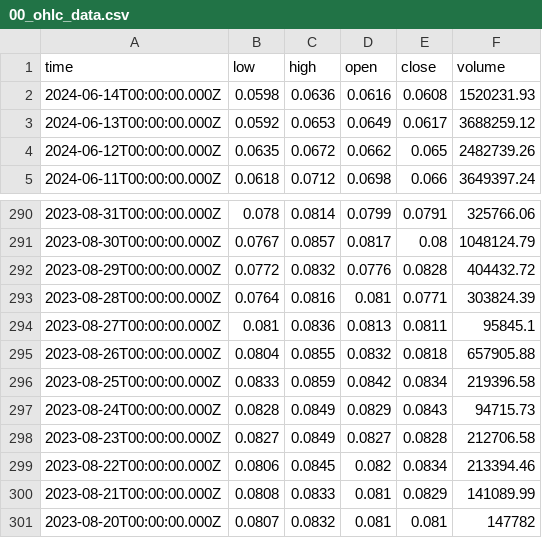
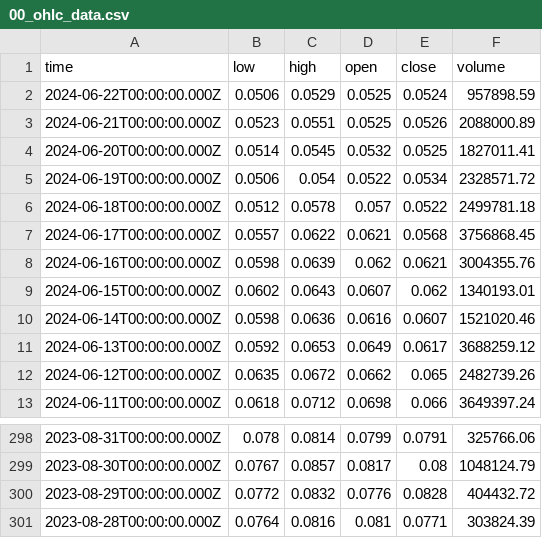
Before and after one commit to hutchrhees/Coin-Data-Fetcher, a CSV file: csvs/00_ohlc_data.csv, drawn as a sheet; only a part is shown, gaps mark what is left out.

```diff
--- a/csvs/00_ohlc_data.csv
+++ b/csvs/00_ohlc_data.csv
@@ -1,3 +1,11 @@
 "time","low","high","open","close","volume"
-"2024-06-14T00:00:00.000Z",0.0598,0.0636,0.0616,0.0608,1520231.93
+"2024-06-22T00:00:00.000Z",0.0506,0.0529,0.0525,0.0524,957898.59
+"2024-06-21T00:00:00.000Z",0.0523,0.0551,0.0525,0.0526,2088000.89
+"2024-06-20T00:00:00.000Z",0.0514,0.0545,0.0532,0.0525,1827011.41
+"2024-06-19T00:00:00.000Z",0.0506,0.054,0.0522,0.0534,2328571.72
+"2024-06-18T00:00:00.000Z",0.0512,0.0578,0.057,0.0522,2499781.18
+"2024-06-17T00:00:00.000Z",0.0557,0.0622,0.0621,0.0568,3756868.45
+"2024-06-16T00:00:00.000Z",0.0598,0.0639,0.062,0.0621,3004355.76
+"2024-06-15T00:00:00.000Z",0.0602,0.0643,0.0607,0.062,1340193.01
+"2024-06-14T00:00:00.000Z",0.0598,0.0636,0.0616,0.0607,1521020.46
 "2024-06-13T00:00:00.000Z",0.0592,0.0653,0.0649,0.0617,3688259.12
@@ -293,9 +301 @@
 "2023-08-28T00:00:00.000Z",0.0764,0.0816,0.081,0.0771,303824.39
-"2023-08-27T00:00:00.000Z",0.081,0.0836,0.0813,0.0811,95845.1
-"2023-08-26T00:00:00.000Z",0.0804,0.0855,0.0832,0.0818,657905.88
-"2023-08-25T00:00:00.000Z",0.0833,0.0859,0.0842,0.0834,219396.58
-"2023-08-24T00:00:00.000Z",0.0828,0.0849,0.0829,0.0843,94715.73
-"2023-08-23T00:00:00.000Z",0.0827,0.0849,0.0827,0.0828,212706.58
-"2023-08-22T00:00:00.000Z",0.0806,0.0845,0.082,0.0834,213394.46
-"2023-08-21T00:00:00.000Z",0.0808,0.0833,0.081,0.0829,141089.99
-"2023-08-20T00:00:00.000Z",0.0807,0.0832,0.081,0.081,147782
```
Also changed, not shown: csvs/00_orderbook_data.csv, csvs/00_tick_data.csv, 14 other files.
